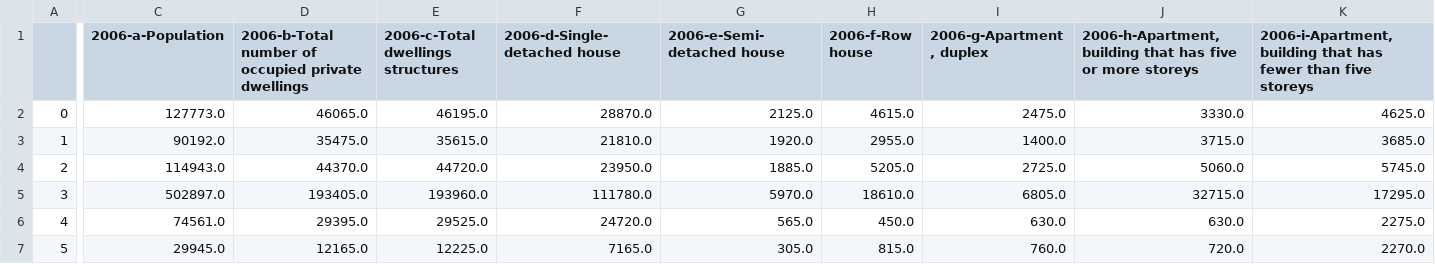
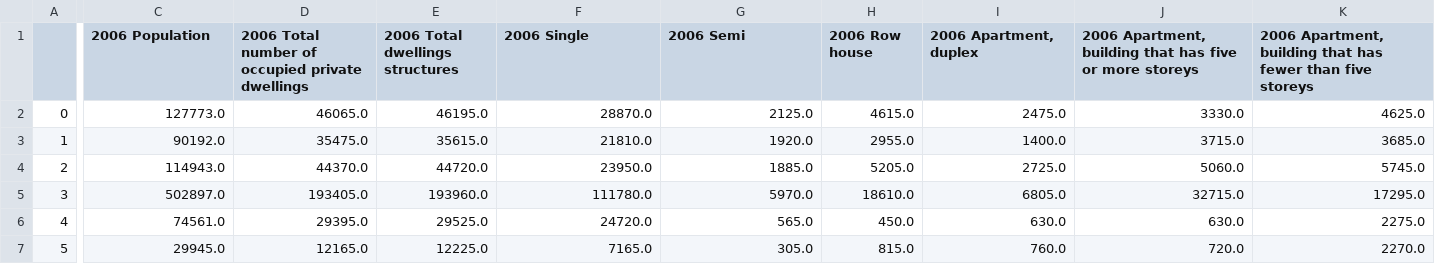
Before and after one commit to schoolofcities/urban-growth-canada, a CSV file: ggh-growth/census-file-handling/Export/GGH-Census-Change.csv, drawn as a sheet; only a part is shown, gaps mark what is left out; the diff covers the shown part only; the diff names each change by its address in the sheet, - before the commit and + after, or states it on an @@ line.

```diff
--- a/ggh-growth/census-file-handling/Export/GGH-Census-Change.csv
+++ b/ggh-growth/census-file-handling/Export/GGH-Census-Change.csv
-C1: 2006-a-Population
+C1: 2006 Population
-D1: 2006-b-Total number of…
+D1: 2006 Total number of…
-E1: 2006-c-Total dwellings structures
+E1: 2006 Total dwellings structures
-F1: 2006-d-Single-detached house
+F1: 2006 Single
-G1: 2006-e-Semi-detached house
+G1: 2006 Semi
-H1: 2006-f-Row house
+H1: 2006 Row house
-I1: 2006-g-Apartment, duplex
+I1: 2006 Apartment, duplex
-J1: 2006-h-Apartment, building that…
+J1: 2006 Apartment, building that…
-K1: 2006-i-Apartment, building that…
+K1: 2006 Apartment, building that…
```
Also changed, not shown: 27 edited cells elsewhere in this file, 3 other files.
